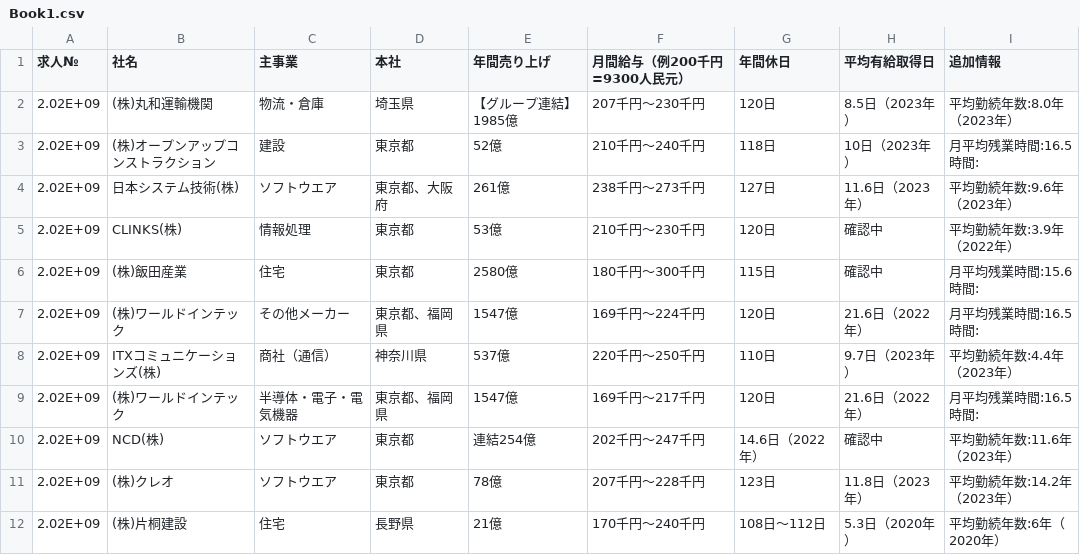
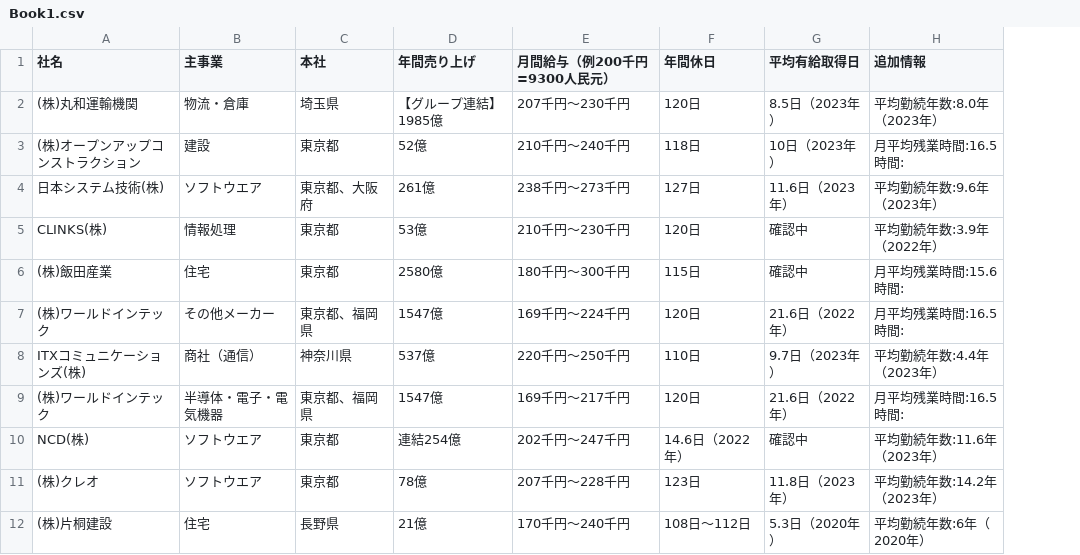
Before and after one commit to asukiii01/csv-data, a CSV file: Book1.csv, drawn as a sheet; only a part is shown; the diff names each change by its address in the sheet, - before the commit and + after, or states it on an @@ line.

Commit message:
Update Book1.csv

```diff
--- a/Book1.csv
+++ b/Book1.csv
-column A (求人№), rows 2-12: all 2.02E+09
```
